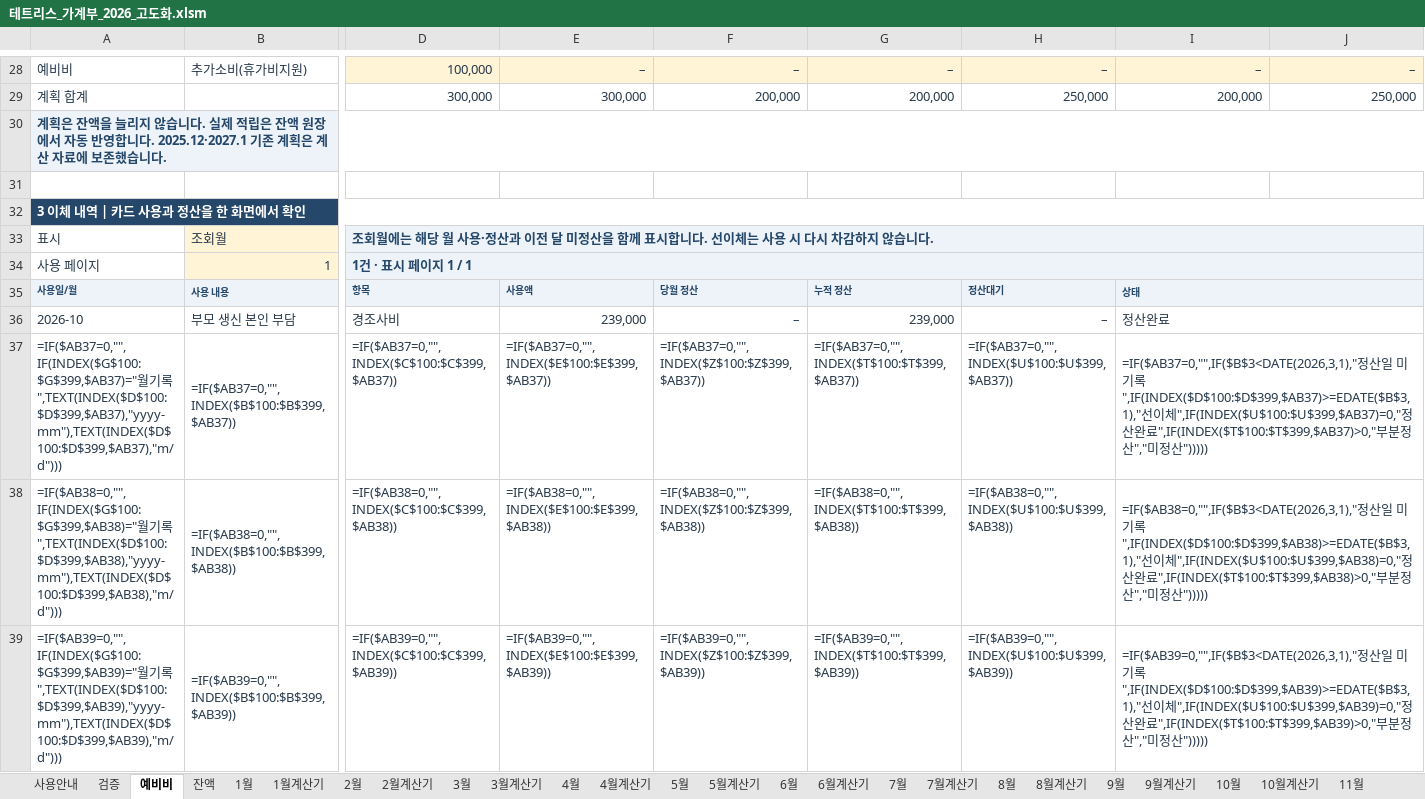
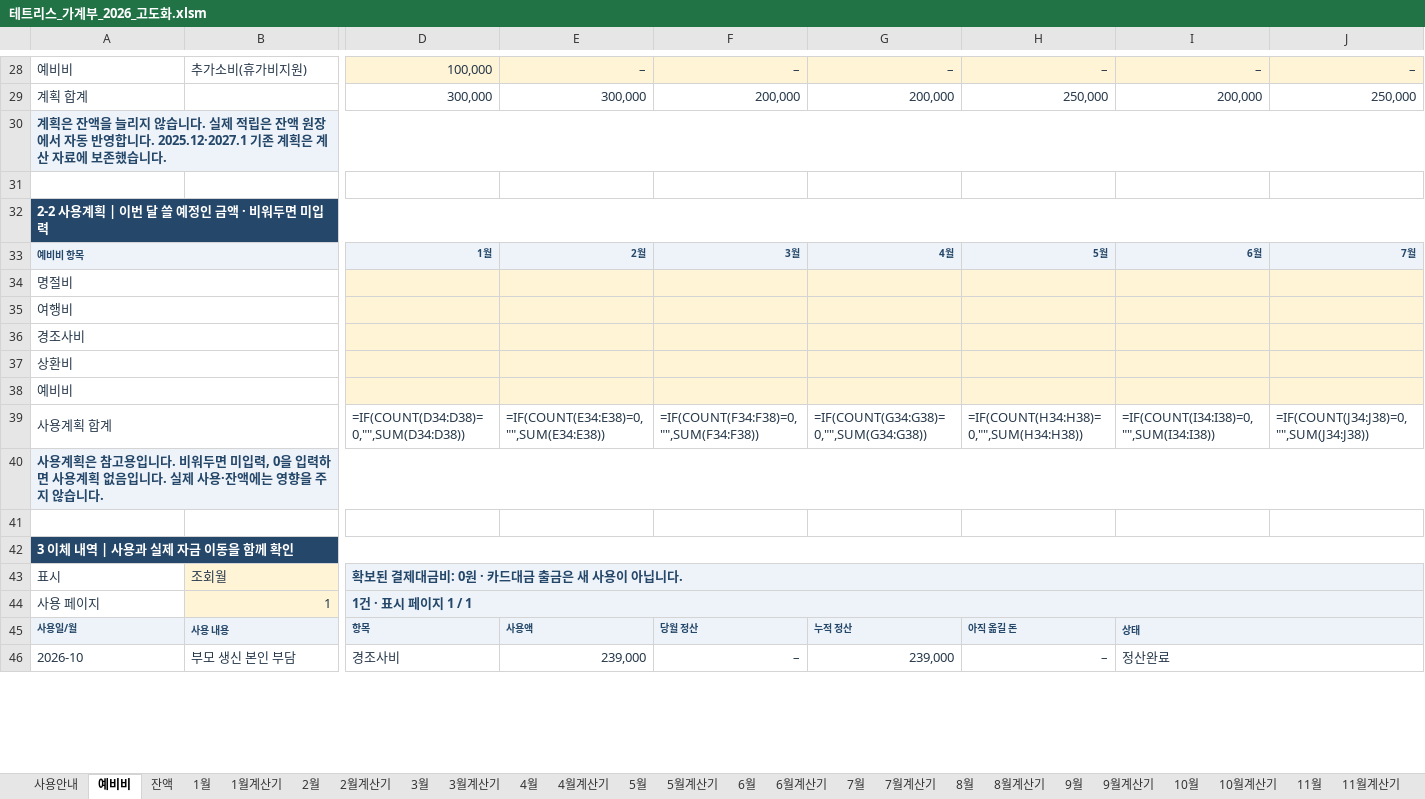
Before and after one commit to devcmy/budgetbook, an Excel workbook: excelWork/테트리스_가계부_2026_고도화.xlsm, sheet 예비비, drawn as a sheet; only a part is shown, gaps mark what is left out; values as stored, in another font and other column widths than the file's, no borders; formulas without a stored value are shown as written; removed rows and columns are numbered as before the commit, all else as after; rows hold the shown columns only; the diff covers the shown part only; the diff names each change by its address in the sheet, - before the commit and + after, or states it on an @@ line.

```diff
--- a/excelWork/테트리스_가계부_2026_고도화.xlsm (sheet 예비비)
+++ b/excelWork/테트리스_가계부_2026_고도화.xlsm (sheet 예비비)
-sheet tab: 검증
-A32: 3 이체 내역 | 카드 사용과 정산을 한 화면에서 확인
+A32: 2-2 사용계획 | 이번 달 쓸 예정인 금액 · 비워두면 미입력
+row 33: 예비비 항목 |  | 1월 | 2월 | 3월 | 4월 | 5월 | 6월 | 7월
+row 34: 명절비
+row 35: 여행비
+row 36: 경조사비
+row 37: 상환비
+row 38: 예비비
+row 39: 사용계획 합계 |  | =IF(COUNT(D34:D38)=0,"",SUM(D34:D38)) | =IF(COUNT(E34:E38)=0,"",SUM(E34:E38)) | =IF(COUNT(F34:F38)=0,"",SUM(F34:F38)) | =IF(COUNT(G34:G38)=0,"",SUM(G34:G38)) | =IF(COUNT(H34:H38)=0,"",SUM(H34:H38)) | =IF(COUNT(I34:I38)=0,"",SUM(I34:I38)) | =IF(COUNT(J34:J38)=0,"",SUM(J34:J38))
+row 40: 사용계획은 참고용입니다. 비워두면 미입력, 0을 입력하면 사용계획 없음입니다. 실제 사용·잔액에는 영향을 주지 않습니다.
+row 41: (empty)
+row 42: 3 이체 내역 | 사용과 실제 자금 이동을 함께 확인
-D43: 조회월에는 해당 월 사용·정산과 이전 달 미정산을 함께 표시합니다. 선이체는 사용 시 다시 차감하지 않습니다.
+D43: 확보된 결제대금비: 0원 · 카드대금 출금은 새 사용이 아닙니다.
-H45: 정산대기
+H45: 아직 옮길 돈
-row 37: =IF($AB37=0,"",IF(INDEX($G$100:$G$399,$AB37)="월기록",TEXT(INDEX($D$100:$D$399,$AB37),"yyyy-mm"),TEXT(INDEX($D$100:$D$399,$AB37),"m/d"))) | =IF($AB37=0,"",INDEX($B$100:$B$399,$AB37)) | =IF($AB37=0,"",INDEX($C$100:$C$399,$AB37)) | =IF($AB37=0,"",INDEX($E$100:$E$399,$AB37)) | =IF($AB37=0,"",INDEX($Z$100:$Z$399,$AB37)) | =IF($AB37=0,"",INDEX($T$100:$T$399,$AB37)) | =IF($AB37=0,"",INDEX($U$100:$U$399,$AB37)) | =IF($AB37=0,"",IF($B$3<DATE(2026,3,1),"정산일 미기록",IF(INDEX($D$100:$D$399,$AB37)>=EDATE($B$3,1),"선이체",IF(INDEX($U$100:$U$399,$AB37)=0,"정산완료",IF(INDEX($T$100:$T$399,$AB37)>0,"부분정산","미정산")))))
-row 38: =IF($AB38=0,"",IF(INDEX($G$100:$G$399,$AB38)="월기록",TEXT(INDEX($D$100:$D$399,$AB38),"yyyy-mm"),TEXT(INDEX($D$100:$D$399,$AB38),"m/d"))) | =IF($AB38=0,"",INDEX($B$100:$B$399,$AB38)) | =IF($AB38=0,"",INDEX($C$100:$C$399,$AB38)) | =IF($AB38=0,"",INDEX($E$100:$E$399,$AB38)) | =IF($AB38=0,"",INDEX($Z$100:$Z$399,$AB38)) | =IF($AB38=0,"",INDEX($T$100:$T$399,$AB38)) | =IF($AB38=0,"",INDEX($U$100:$U$399,$AB38)) | =IF($AB38=0,"",IF($B$3<DATE(2026,3,1),"정산일 미기록",IF(INDEX($D$100:$D$399,$AB38)>=EDATE($B$3,1),"선이체",IF(INDEX($U$100:$U$399,$AB38)=0,"정산완료",IF(INDEX($T$100:$T$399,$AB38)>0,"부분정산","미정산")))))
-row 39: =IF($AB39=0,"",IF(INDEX($G$100:$G$399,$AB39)="월기록",TEXT(INDEX($D$100:$D$399,$AB39),"yyyy-mm"),TEXT(INDEX($D$100:$D$399,$AB39),"m/d"))) | =IF($AB39=0,"",INDEX($B$100:$B$399,$AB39)) | =IF($AB39=0,"",INDEX($C$100:$C$399,$AB39)) | =IF($AB39=0,"",INDEX($E$100:$E$399,$AB39)) | =IF($AB39=0,"",INDEX($Z$100:$Z$399,$AB39)) | =IF($AB39=0,"",INDEX($T$100:$T$399,$AB39)) | =IF($AB39=0,"",INDEX($U$100:$U$399,$AB39)) | =IF($AB39=0,"",IF($B$3<DATE(2026,3,1),"정산일 미기록",IF(INDEX($D$100:$D$399,$AB39)>=EDATE($B$3,1),"선이체",IF(INDEX($U$100:$U$399,$AB39)=0,"정산완료",IF(INDEX($T$100:$T$399,$AB39)>0,"부분정산","미정산")))))
```
Also changed, not shown: 10 added rows, 17 removed rows, 93 edited cells, cell formats and merged cells elsewhere in this sheet, sheet 잔액, sheet 사용안내, formulas that keep their value, hidden cells, 39 other files.
